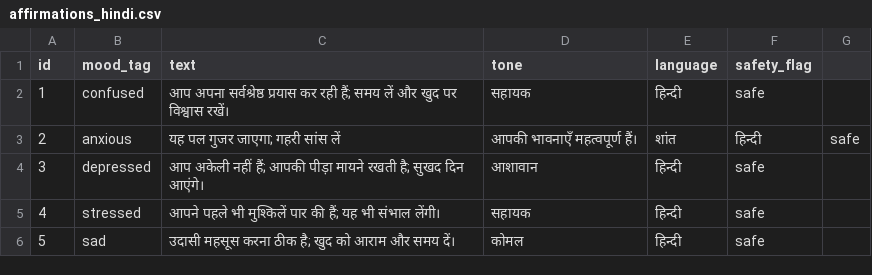
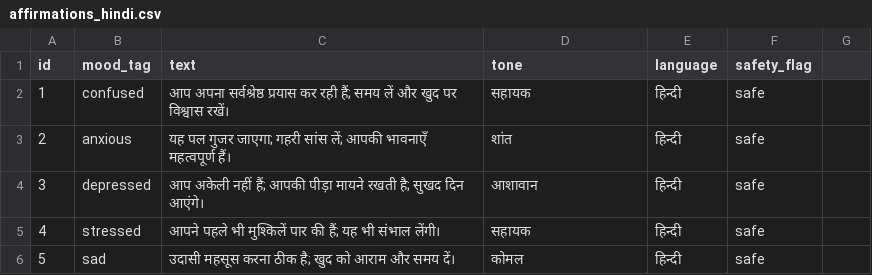
Before and after one commit to swatipriyadarshini9/youth-wellness-hack, a CSV file: affirmations_hindi.csv, drawn as a sheet; only a part is shown.

Commit message:
affirmations_hindi.csv

```diff
--- a/affirmations_hindi.csv
+++ b/affirmations_hindi.csv
@@ -2,3 +2,3 @@ id,mood_tag,text,tone,language,safety_flag
 1,confused,आप अपना सर्वश्रेष्ठ प्रयास कर रही हैं; समय लें और खुद पर विश्वास रखें।,सहायक,हिन्दी,safe
-2,anxious,यह पल गुजर जाएगा; गहरी सांस लें, आपकी भावनाएँ महत्वपूर्ण हैं।,शांत,हिन्दी,safe
+2,anxious,यह पल गुजर जाएगा; गहरी सांस लें; आपकी भावनाएँ महत्वपूर्ण हैं।,शांत,हिन्दी,safe
 3,depressed,आप अकेली नहीं हैं; आपकी पीड़ा मायने रखती है; सुखद दिन आएंगे।,आशावान,हिन्दी,safe
```
